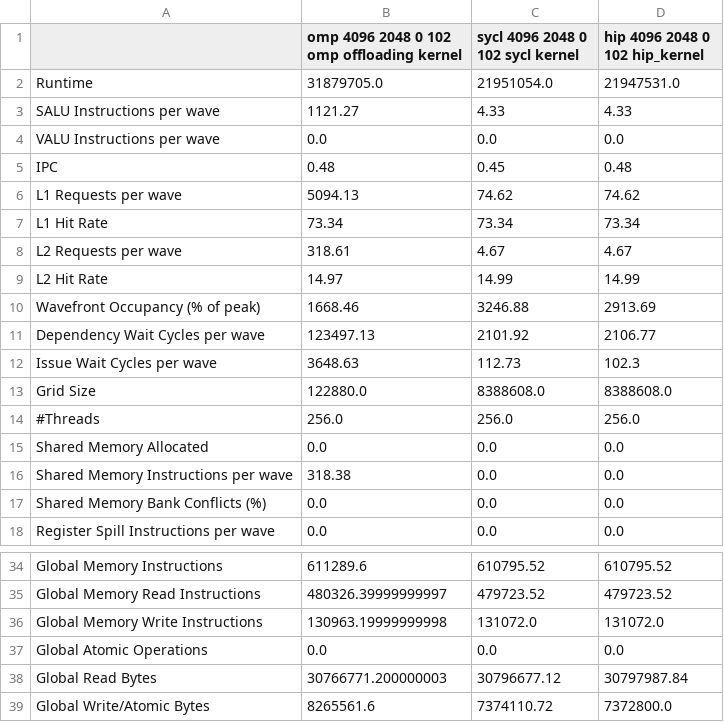
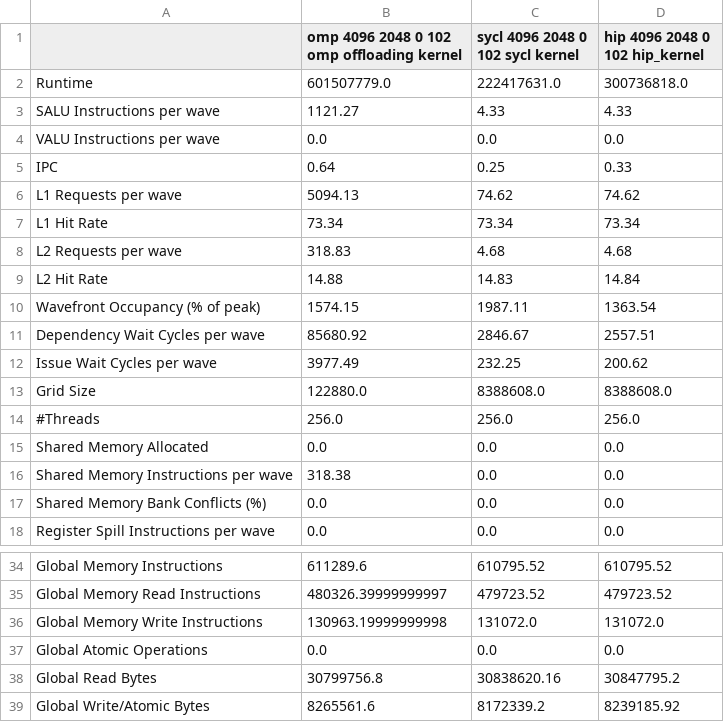
Before and after one commit to JakobSchaeffeler/offloading_tests_results, a CSV file: rome2_results/results/background-subtract_0.csv, drawn as a sheet; only a part is shown, gaps mark what is left out; the diff covers the shown part only.

Commit message:
update rome2 results

```diff
--- a/rome2_results/results/background-subtract_0.csv
+++ b/rome2_results/results/background-subtract_0.csv
@@ -1,13 +1,13 @@
 ,omp 4096 2048 0 102 omp offloading kernel,sycl 4096 2048 0 102 sycl kernel,hip 4096 2048 0 102 hip_kernel
-Runtime,31879705.0,21951054.0,21947531.0
+Runtime,601507779.0,222417631.0,300736818.0
 SALU Instructions per wave,1121.27,4.33,4.33
 VALU Instructions per wave,0.0,0.0,0.0
-IPC,0.48,0.45,0.48
+IPC,0.64,0.25,0.33
 L1 Requests per wave,5094.13,74.62,74.62
 L1 Hit Rate,73.34,73.34,73.34
-L2 Requests per wave,318.61,4.67,4.67
-L2 Hit Rate,14.97,14.99,14.99
-Wavefront Occupancy (% of peak),1668.46,3246.88,2913.69
-Dependency Wait Cycles per wave,123497.13,2101.92,2106.77
-Issue Wait Cycles per wave,3648.63,112.73,102.3
+L2 Requests per wave,318.83,4.68,4.68
+L2 Hit Rate,14.88,14.83,14.84
+Wavefront Occupancy (% of peak),1574.15,1987.11,1363.54
+Dependency Wait Cycles per wave,85680.92,2846.67,2557.51
+Issue Wait Cycles per wave,3977.49,232.25,200.62
 Grid Size,122880.0,8388608.0,8388608.0
@@ -37,3 +37,3 @@ Global Memory Write Instructions,130963.19999999998,131072.0,131072.0
 Global Atomic Operations,0.0,0.0,0.0
-Global Read Bytes ,30766771.200000003,30796677.12,30797987.84
-Global Write/Atomic Bytes,8265561.6,7374110.72,7372800.0
+Global Read Bytes ,30799756.8,30838620.16,30847795.2
+Global Write/Atomic Bytes,8265561.6,8172339.2,8239185.92
```
Also changed, not shown: 14 edited cells elsewhere in this file, rome2_results/results/background-subtract_1.csv, 18 other files.
